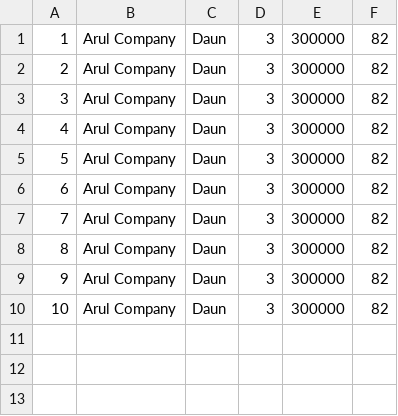
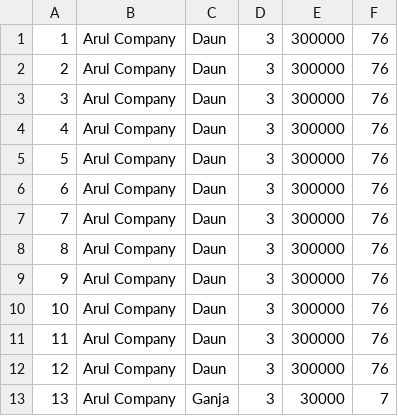
Before and after one commit to RijalArul/test-fbl-1, a CSV file: server/records.csv, drawn as a sheet.

```diff
--- a/server/records.csv
+++ b/server/records.csv
@@ -1,10 +1,13 @@
-1,Arul Company,Daun,3,300000,82
-2,Arul Company,Daun,3,300000,82
-3,Arul Company,Daun,3,300000,82
-4,Arul Company,Daun,3,300000,82
-5,Arul Company,Daun,3,300000,82
-6,Arul Company,Daun,3,300000,82
-7,Arul Company,Daun,3,300000,82
-8,Arul Company,Daun,3,300000,82
-9,Arul Company,Daun,3,300000,82
-10,Arul Company,Daun,3,300000,82
+1,Arul Company,Daun,3,300000,76
+2,Arul Company,Daun,3,300000,76
+3,Arul Company,Daun,3,300000,76
+4,Arul Company,Daun,3,300000,76
+5,Arul Company,Daun,3,300000,76
+6,Arul Company,Daun,3,300000,76
+7,Arul Company,Daun,3,300000,76
+8,Arul Company,Daun,3,300000,76
+9,Arul Company,Daun,3,300000,76
+10,Arul Company,Daun,3,300000,76
+11,Arul Company,Daun,3,300000,76
+12,Arul Company,Daun,3,300000,76
+13,Arul Company,Ganja,3,30000,7
```
Also changed, not shown: 8 other files.
